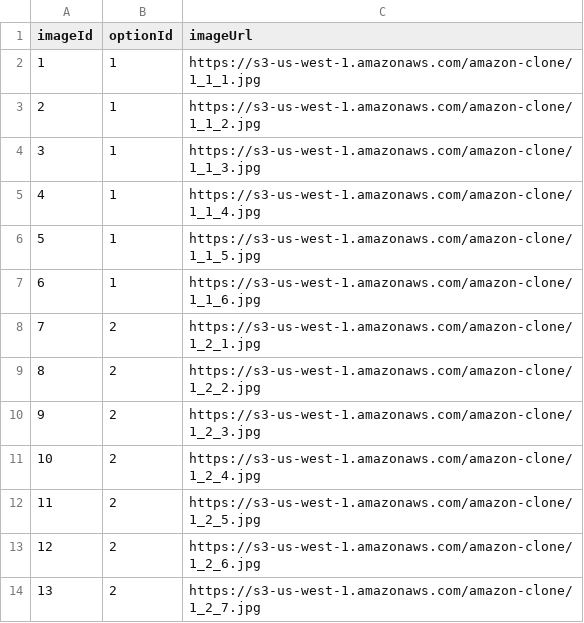
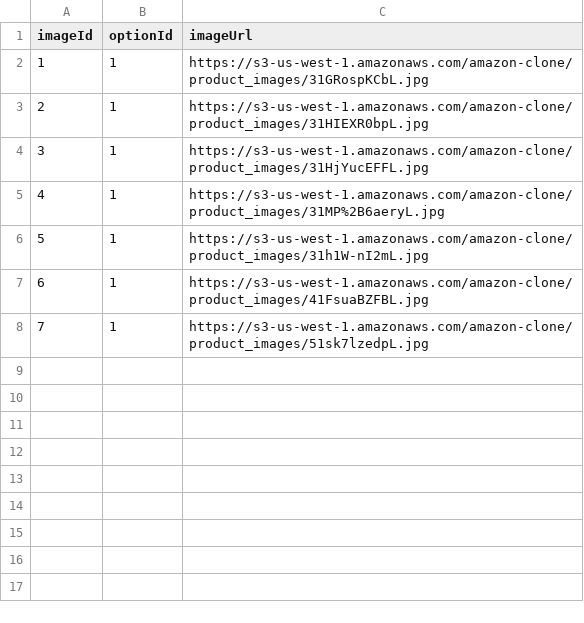
Before and after one commit to Amazon-Clone/amazon-clone, a CSV file: db/csv/ProductImages.csv, drawn as a sheet; removed rows and columns are numbered as before the commit, all else as after; the diff names each change by its address in the sheet, - before the commit and + after, or states it on an @@ line.

```diff
--- a/db/csv/ProductImages.csv
+++ b/db/csv/ProductImages.csv
-C2 (imageUrl): https://s3-us-west-1.amazonaws.com/amazon-clone/1_1_1.jpg
+C2 (imageUrl): https://s3-us-west-1.amazonaws.com/amazon-clone/product_images/31GRospKCbL.jpg
-C3 (imageUrl): https://s3-us-west-1.amazonaws.com/amazon-clone/1_1_2.jpg
+C3 (imageUrl): https://s3-us-west-1.amazonaws.com/amazon-clone/product_images/31HIEXR0bpL.jpg
-C4 (imageUrl): https://s3-us-west-1.amazonaws.com/amazon-clone/1_1_3.jpg
+C4 (imageUrl): https://s3-us-west-1.amazonaws.com/amazon-clone/product_images/31HjYucEFFL.jpg
+row 5: 4 | 1 | https://s3-us-west-1.amazonaws.com/amazon-clone/product_images/31MP%2B6aeryL.jpg
@@ column A (imageId) renumbered between rows 6 and 8 @@
-C6 (imageUrl): https://s3-us-west-1.amazonaws.com/amazon-clone/1_1_4.jpg
+C6 (imageUrl): https://s3-us-west-1.amazonaws.com/amazon-clone/product_images/31h1W-nI2mL.jpg
-C7 (imageUrl): https://s3-us-west-1.amazonaws.com/amazon-clone/1_1_5.jpg
+C7 (imageUrl): https://s3-us-west-1.amazonaws.com/amazon-clone/product_images/41FsuaBZFBL.jpg
-C8 (imageUrl): https://s3-us-west-1.amazonaws.com/amazon-clone/1_1_6.jpg
+C8 (imageUrl): https://s3-us-west-1.amazonaws.com/amazon-clone/product_images/51sk7lzedpL.jpg
-row 8: 7 | 2 | https://s3-us-west-1.amazonaws.com/amazon-clone/1_2_1.jpg
-row 9: 8 | 2 | https://s3-us-west-1.amazonaws.com/amazon-clone/1_2_2.jpg
-row 10: 9 | 2 | https://s3-us-west-1.amazonaws.com/amazon-clone/1_2_3.jpg
-row 11: 10 | 2 | https://s3-us-west-1.amazonaws.com/amazon-clone/1_2_4.jpg
-row 12: 11 | 2 | https://s3-us-west-1.amazonaws.com/amazon-clone/1_2_5.jpg
-row 13: 12 | 2 | https://s3-us-west-1.amazonaws.com/amazon-clone/1_2_6.jpg
-row 14: 13 | 2 | https://s3-us-west-1.amazonaws.com/amazon-clone/1_2_7.jpg
```
Also changed, not shown: db/csv/Schema.csv, 44 other files.
